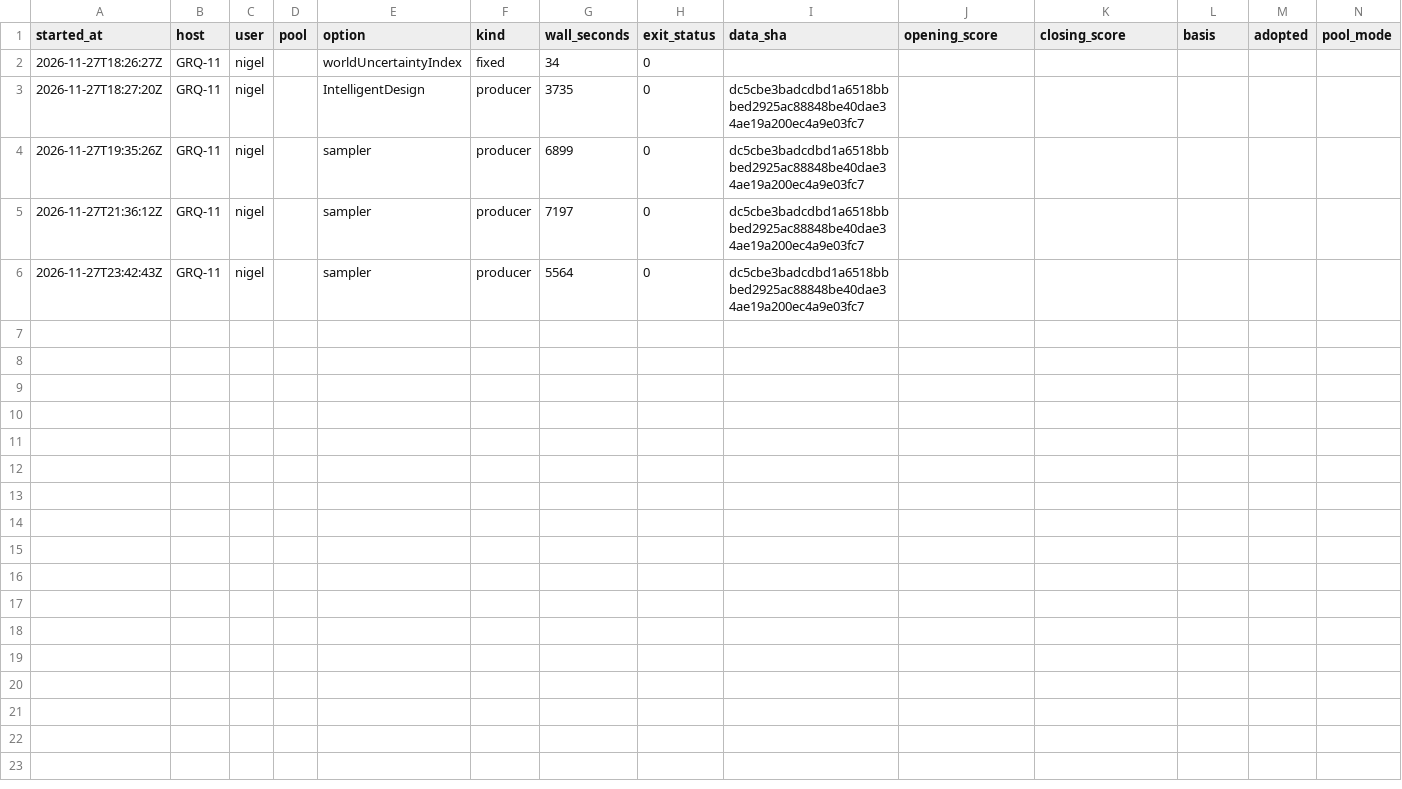
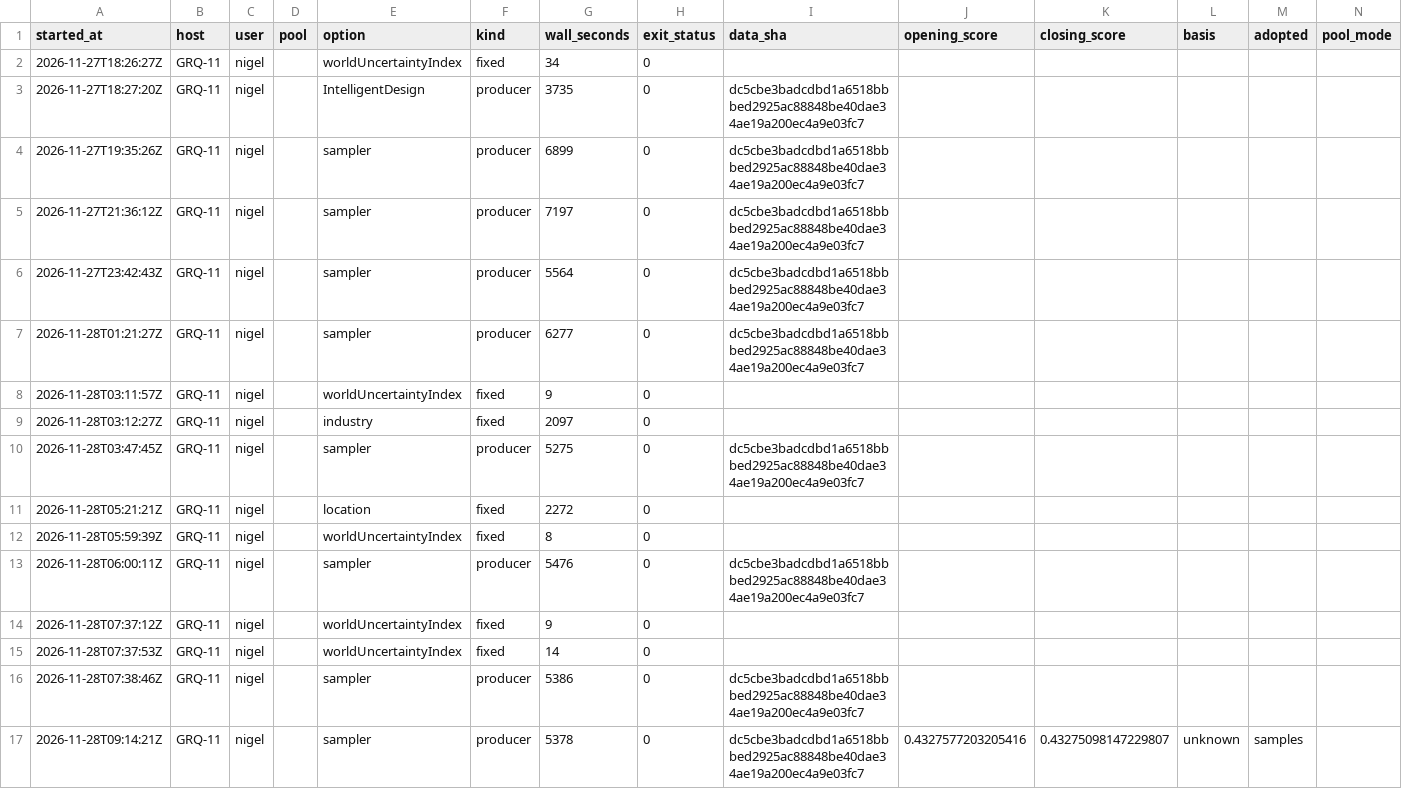
Before and after one commit to stSoftwareAU/GRQ-health, a CSV file: docs/producer-runs/GRQ-11-nigel.csv, drawn as a sheet.

Commit message:
Run ledger: GRQ-11-nigel (16 rows, trailing 35 days)

```diff
--- a/docs/producer-runs/GRQ-11-nigel.csv
+++ b/docs/producer-runs/GRQ-11-nigel.csv
@@ -6 +6,12 @@ started_at,host,user,pool,option,kind,wall_seconds,exit_status,data_sha,opening_
 2026-11-27T23:42:43Z,GRQ-11,nigel,,sampler,producer,5564,0,dc5cbe3badcdbd1a6518bbbed2925ac88848be40dae34ae19a200ec4a9e03fc7,,,,,
+2026-11-28T01:21:27Z,GRQ-11,nigel,,sampler,producer,6277,0,dc5cbe3badcdbd1a6518bbbed2925ac88848be40dae34ae19a200ec4a9e03fc7,,,,,
+2026-11-28T03:11:57Z,GRQ-11,nigel,,worldUncertaintyIndex,fixed,9,0,,,,,,
+2026-11-28T03:12:27Z,GRQ-11,nigel,,industry,fixed,2097,0,,,,,,
+2026-11-28T03:47:45Z,GRQ-11,nigel,,sampler,producer,5275,0,dc5cbe3badcdbd1a6518bbbed2925ac88848be40dae34ae19a200ec4a9e03fc7,,,,,
+2026-11-28T05:21:21Z,GRQ-11,nigel,,location,fixed,2272,0,,,,,,
+2026-11-28T05:59:39Z,GRQ-11,nigel,,worldUncertaintyIndex,fixed,8,0,,,,,,
+2026-11-28T06:00:11Z,GRQ-11,nigel,,sampler,producer,5476,0,dc5cbe3badcdbd1a6518bbbed2925ac88848be40dae34ae19a200ec4a9e03fc7,,,,,
+2026-11-28T07:37:12Z,GRQ-11,nigel,,worldUncertaintyIndex,fixed,9,0,,,,,,
+2026-11-28T07:37:53Z,GRQ-11,nigel,,worldUncertaintyIndex,fixed,14,0,,,,,,
+2026-11-28T07:38:46Z,GRQ-11,nigel,,sampler,producer,5386,0,dc5cbe3badcdbd1a6518bbbed2925ac88848be40dae34ae19a200ec4a9e03fc7,,,,,
+2026-11-28T09:14:21Z,GRQ-11,nigel,,sampler,producer,5378,0,dc5cbe3badcdbd1a6518bbbed2925ac88848be40dae34ae19a200ec4a9e03fc7,0.4327577203205416,0.43275098147229807,unknown,samples,
```
